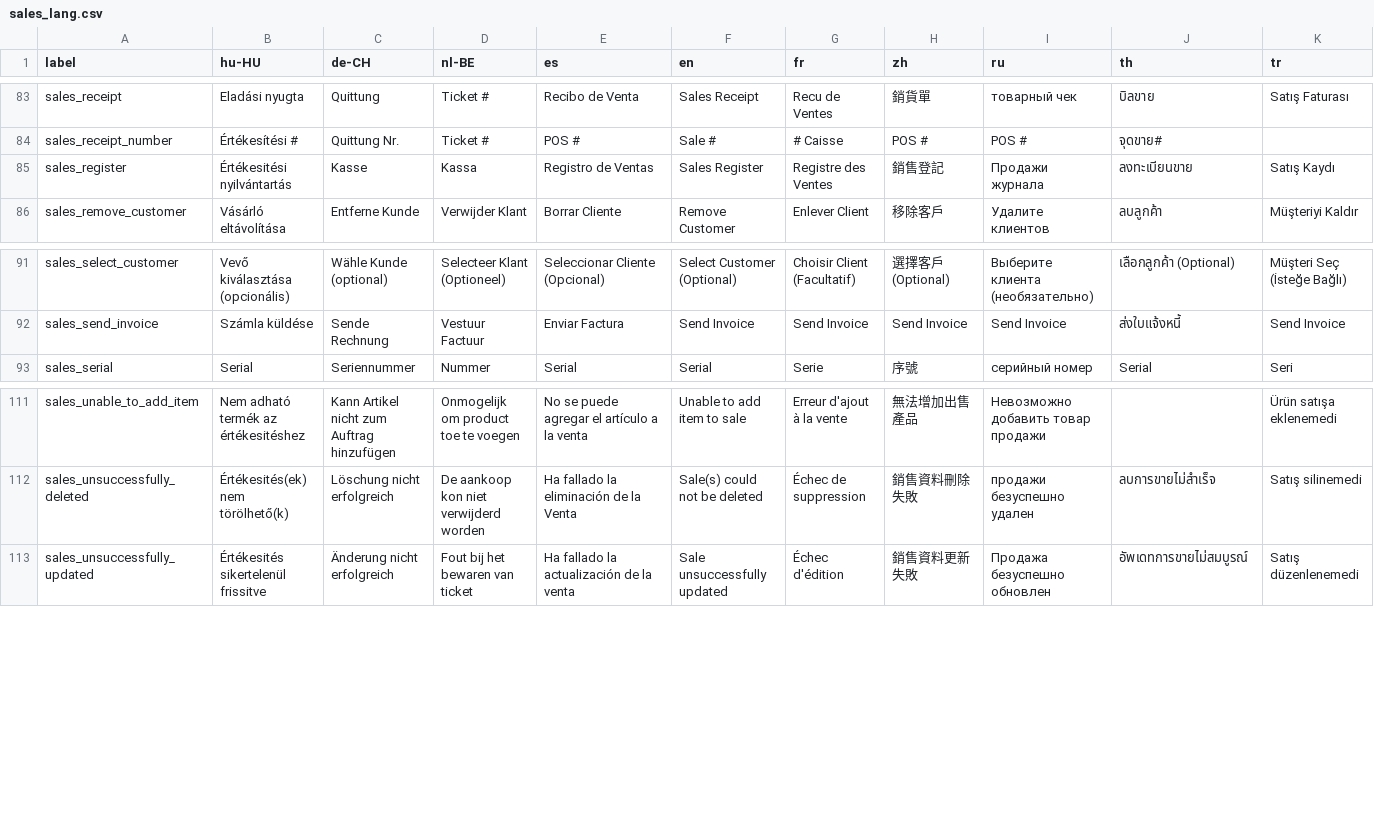
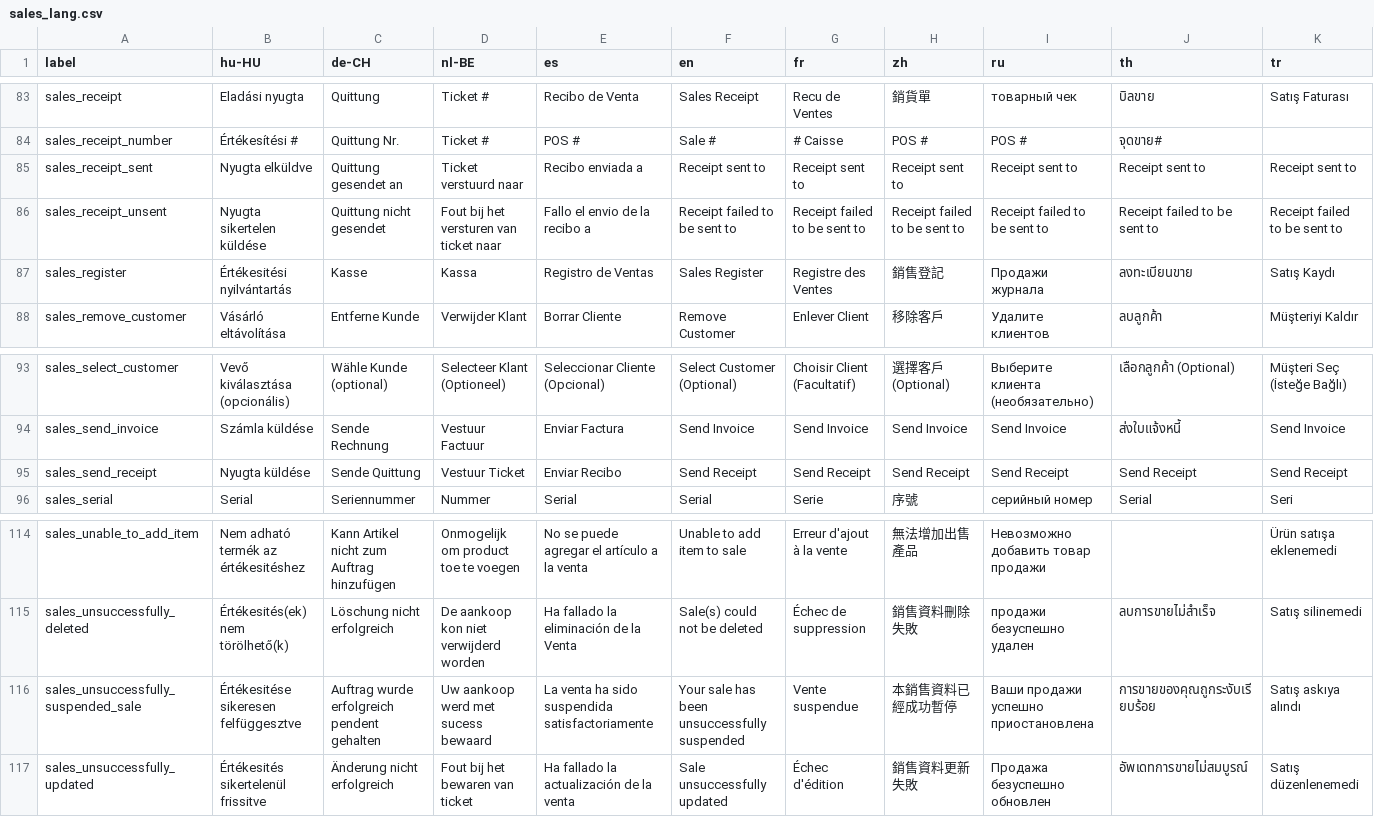
Before and after one commit to carfmccone/POS_O, a CSV file: translations/sales_lang.csv, drawn as a sheet; only a part is shown, gaps mark what is left out; rows hold the shown columns only; the diff names each change by its address in the sheet, - before the commit and + after, or states it on an @@ line.

Commit message:
XSS clean Sales (#39), refactored Sales Controller (#639), added Send Email in Receipt & Invoice (#475)

```diff
--- a/translations/sales_lang.csv
+++ b/translations/sales_lang.csv
+row 85: sales_receipt_sent | Nyugta elküldve | Quittung gesendet an | Ticket verstuurd naar | Recibo enviada a | Receipt sent to | Receipt sent to | Receipt sent to | Receipt sent to | Receipt sent to | Receipt sent to
+row 86: sales_receipt_unsent | Nyugta sikertelen küldése | Quittung nicht gesendet | Fout bij het versturen van ticket naar | Fallo el envio de la recibo a | Receipt failed to be sent to | Receipt failed to be sent to | Receipt failed to be sent to | Receipt failed to be sent to | Receipt failed to be sent to | Receipt failed to be sent to
+row 95: sales_send_receipt | Nyugta küldése | Sende Quittung | Vestuur Ticket | Enviar Recibo | Send Receipt | Send Receipt | Send Receipt | Send Receipt | Send Receipt | Send Receipt
+row 116: sales_unsuccessfully_suspended_sale | Értékesitése sikeresen felfüggesztve | Auftrag wurde erfolgreich pendent gehalten | Uw aankoop werd met sucess bewaard | La venta ha sido suspendida satisfactoriamente | Your sale has been unsuccessfully suspended | Vente suspendue | 本銷售資料已經成功暫停 | Ваши продажи успешно приостановлена | การขายของคุณถูกระงับเรียบร้อย | Satış askıya alındı
```
Also changed, not shown: 22 other files.
